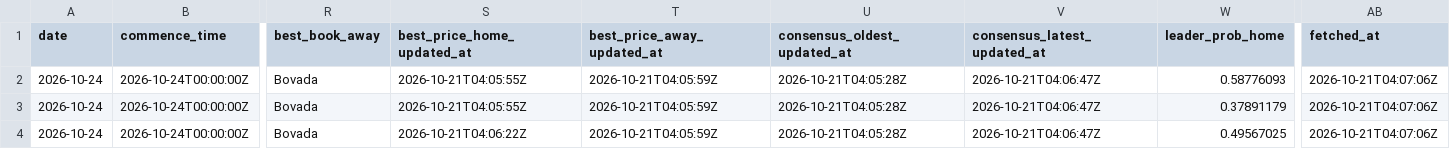
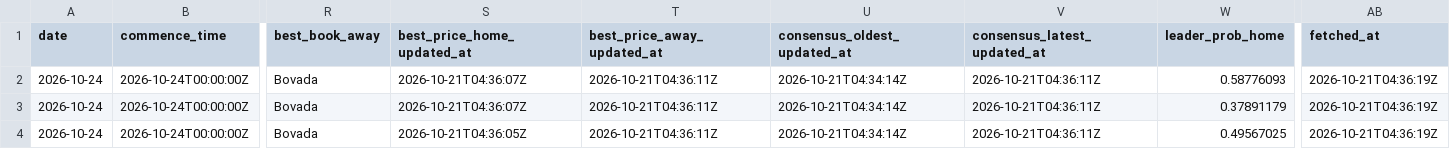
Before and after one commit to joshuakingsland/claude-diamond, a CSV file: data/lines_upcoming.csv, drawn as a sheet; only a part is shown, gaps mark what is left out; the diff names each change by its address in the sheet, - before the commit and + after, or states it on an @@ line.

```diff
--- a/data/lines_upcoming.csv
+++ b/data/lines_upcoming.csv
-S2:S3 (best_price_home_updated_at): 2026-10-21T04:05:55Z
+S2:S3 (best_price_home_updated_at): 2026-10-21T04:36:07Z
-T2:T4 (best_price_away_updated_at): 2026-10-21T04:05:59Z
+T2:T4 (best_price_away_updated_at): 2026-10-21T04:36:11Z
-U2:U4 (consensus_oldest_updated_at): 2026-10-21T04:05:28Z
+U2:U4 (consensus_oldest_updated_at): 2026-10-21T04:34:14Z
-V2:V4 (consensus_latest_updated_at): 2026-10-21T04:06:47Z
+V2:V4 (consensus_latest_updated_at): 2026-10-21T04:36:11Z
-AB2:AB4 (fetched_at): 2026-10-21T04:07:06Z
+AB2:AB4 (fetched_at): 2026-10-21T04:36:19Z
-S4 (best_price_home_updated_at): 2026-10-21T04:06:22Z
+S4 (best_price_home_updated_at): 2026-10-21T04:36:05Z
```
Also changed, not shown: 3 other files.
